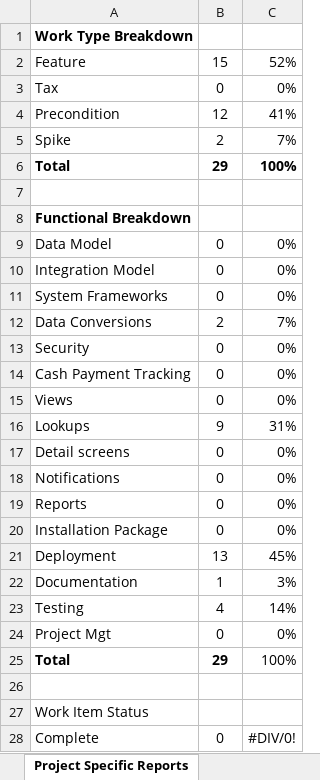
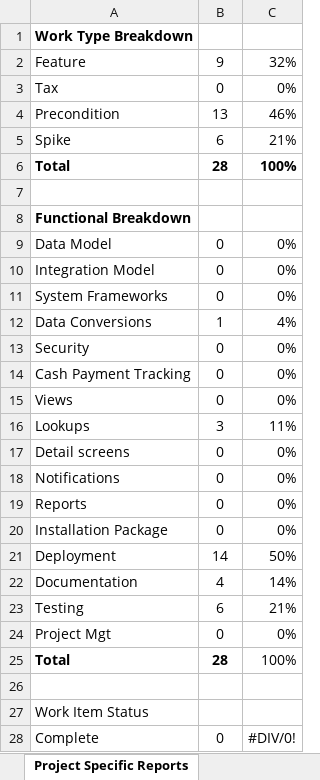
Before and after one commit to AnastasiaFe/EasyGo, an Excel workbook: docs/sprint2/sprintBacklog2.xlsm, sheet Project Specific Reports, drawn as a sheet; only a part is shown; values as stored, in another font and other column widths than the file's, no borders; charts and pictures not drawn; removed rows and columns are numbered as before the commit, all else as after; the diff names each change by its address in the sheet, - before the commit and + after, or states it on an @@ line.

```diff
--- a/docs/sprint2/sprintBacklog2.xlsm (sheet Project Specific Reports)
+++ b/docs/sprint2/sprintBacklog2.xlsm (sheet Project Specific Reports)
-B2: 15
+B2: 9
-C2: 52%
+C2: 32%
-B4: 12
+B4: 13
-C4: 41%
+C4: 46%
-B5: 2
+B5: 6
-C5: 7%
+C5: 21%
-B6: 29
+B6: 28
-B12: 2
+B12: 1
-C12: 7%
+C12: 4%
-B16: 9
+B16: 3
-C16: 31%
+C16: 11%
-B21: 13
+B21: 14
-C21: 45%
+C21: 50%
-row 22: Documentation | 1 | 3%
-A22: Testing
+A22: Documentation
+row 23: Testing | 6 | 21%
-B25: 29
+B25: 28
```
Also changed, not shown: sheet Sprint, sheet Capacity, sheet Analysis, formulas that keep their value, hidden cells, charts or pictures, docs/backlog.xlsx, docs/sprint3/sprintBacklog3.xlsm, 1 other file.
